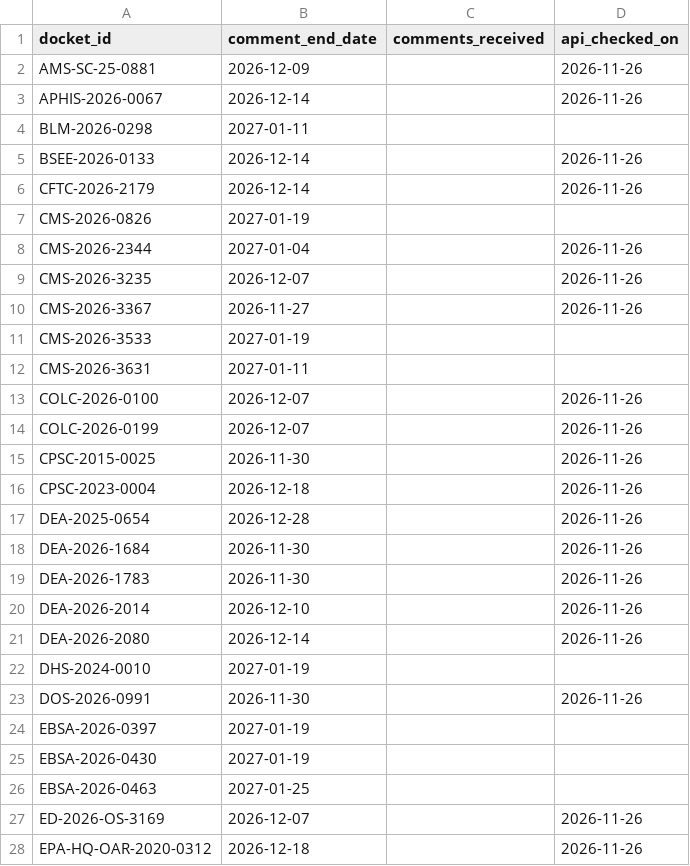
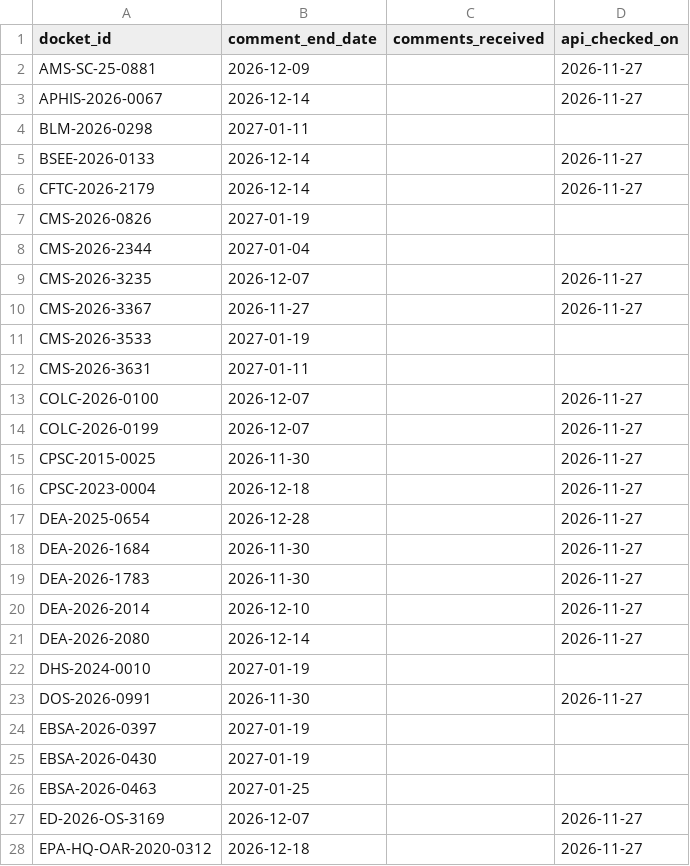
Before and after one commit to cmarcum/TrendsInRulemaking, a CSV file: data/_open_dockets.csv, drawn as a sheet; only a part is shown; the diff covers the shown part only.

```diff
--- a/data/_open_dockets.csv
+++ b/data/_open_dockets.csv
@@ -1,24 +1,24 @@
 docket_id,comment_end_date,comments_received,api_checked_on
-AMS-SC-25-0881,2026-12-09,,2026-11-26
-APHIS-2026-0067,2026-12-14,,2026-11-26
+AMS-SC-25-0881,2026-12-09,,2026-11-27
+APHIS-2026-0067,2026-12-14,,2026-11-27
 BLM-2026-0298,2027-01-11,,
-BSEE-2026-0133,2026-12-14,,2026-11-26
-CFTC-2026-2179,2026-12-14,,2026-11-26
+BSEE-2026-0133,2026-12-14,,2026-11-27
+CFTC-2026-2179,2026-12-14,,2026-11-27
 CMS-2026-0826,2027-01-19,,
-CMS-2026-2344,2027-01-04,,2026-11-26
-CMS-2026-3235,2026-12-07,,2026-11-26
-CMS-2026-3367,2026-11-27,,2026-11-26
+CMS-2026-2344,2027-01-04,,
+CMS-2026-3235,2026-12-07,,2026-11-27
+CMS-2026-3367,2026-11-27,,2026-11-27
 CMS-2026-3533,2027-01-19,,
 CMS-2026-3631,2027-01-11,,
-COLC-2026-0100,2026-12-07,,2026-11-26
-COLC-2026-0199,2026-12-07,,2026-11-26
-CPSC-2015-0025,2026-11-30,,2026-11-26
-CPSC-2023-0004,2026-12-18,,2026-11-26
-DEA-2025-0654,2026-12-28,,2026-11-26
-DEA-2026-1684,2026-11-30,,2026-11-26
-DEA-2026-1783,2026-11-30,,2026-11-26
-DEA-2026-2014,2026-12-10,,2026-11-26
-DEA-2026-2080,2026-12-14,,2026-11-26
+COLC-2026-0100,2026-12-07,,2026-11-27
+COLC-2026-0199,2026-12-07,,2026-11-27
+CPSC-2015-0025,2026-11-30,,2026-11-27
+CPSC-2023-0004,2026-12-18,,2026-11-27
+DEA-2025-0654,2026-12-28,,2026-11-27
+DEA-2026-1684,2026-11-30,,2026-11-27
+DEA-2026-1783,2026-11-30,,2026-11-27
+DEA-2026-2014,2026-12-10,,2026-11-27
+DEA-2026-2080,2026-12-14,,2026-11-27
 DHS-2024-0010,2027-01-19,,
-DOS-2026-0991,2026-11-30,,2026-11-26
+DOS-2026-0991,2026-11-30,,2026-11-27
 EBSA-2026-0397,2027-01-19,,
@@ -26,3 +26,3 @@ EBSA-2026-0430,2027-01-19,,
 EBSA-2026-0463,2027-01-25,,
-ED-2026-OS-3169,2026-12-07,,2026-11-26
-EPA-HQ-OAR-2020-0312,2026-12-18,,2026-11-26
+ED-2026-OS-3169,2026-12-07,,2026-11-27
+EPA-HQ-OAR-2020-0312,2026-12-18,,2026-11-27
```
Also changed, not shown: 133 edited cells elsewhere in this file, data/_api_topup_scan.csv.
